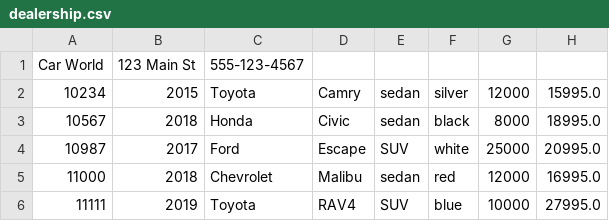
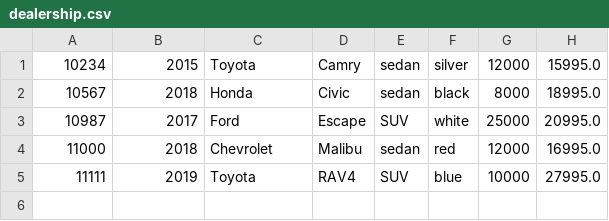
Before and after one commit to bilment/CarDealership, a CSV file: dealership.csv, drawn as a sheet.

```diff
--- a/dealership.csv
+++ b/dealership.csv
@@ -1,2 +1 @@
-Car World|123 Main St|555-123-4567
 10234|2015|Toyota|Camry|sedan|silver|12000|15995.0
```
Also changed, not shown: 4 other files.
